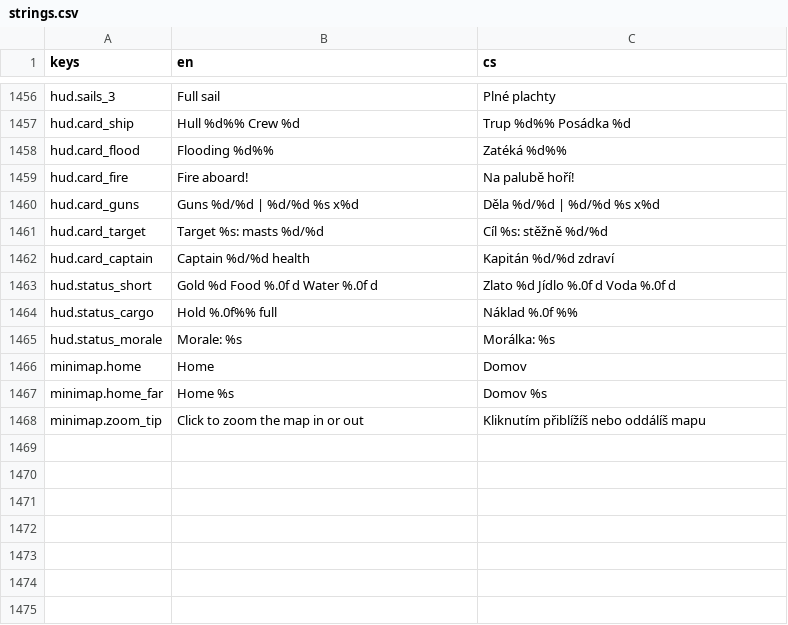
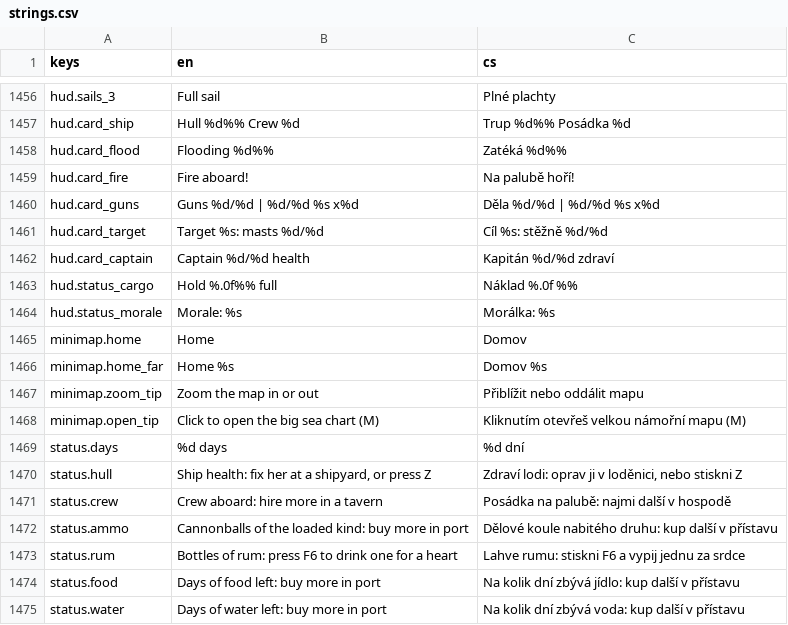
Before and after one commit to xsevcikr/Pirate_Empire, a CSV file: data/i18n/strings.csv, drawn as a sheet; only a part is shown, gaps mark what is left out.

```diff
--- a/data/i18n/strings.csv
+++ b/data/i18n/strings.csv
@@ -1464,3 +1464,2 @@ hud.card_target,Target %s: masts %d/%d,Cíl %s: stěžně %d/%d
 hud.card_captain,Captain %d/%d health,Kapitán %d/%d zdraví
-hud.status_short,Gold %d   Food %.0f d   Water %.0f d,Zlato %d   Jídlo %.0f d   Voda %.0f d
 hud.status_cargo,Hold %.0f%% full,Náklad %.0f %%
@@ -1469,2 +1468,10 @@ minimap.home,Home,Domov
 minimap.home_far,Home %s,Domov %s
-minimap.zoom_tip,Click to zoom the map in or out,Kliknutím přiblížíš nebo oddálíš mapu
+minimap.zoom_tip,Zoom the map in or out,Přiblížit nebo oddálit mapu
+minimap.open_tip,Click to open the big sea chart (M),Kliknutím otevřeš velkou námořní mapu (M)
+status.days,%d days,%d dní
+status.hull,"Ship health: fix her at a shipyard, or press Z","Zdraví lodi: oprav ji v loděnici, nebo stiskni Z"
+status.crew,Crew aboard: hire more in a tavern,Posádka na palubě: najmi další v hospodě
+status.ammo,Cannonballs of the loaded kind: buy more in port,Dělové koule nabitého druhu: kup další v přístavu
+status.rum,Bottles of rum: press F6 to drink one for a heart,Lahve rumu: stiskni F6 a vypij jednu za srdce
+status.food,Days of food left: buy more in port,Na kolik dní zbývá jídlo: kup další v přístavu
+status.water,Days of water left: buy more in port,Na kolik dní zbývá voda: kup další v přístavu
```
Also changed, not shown: 19 other files.
